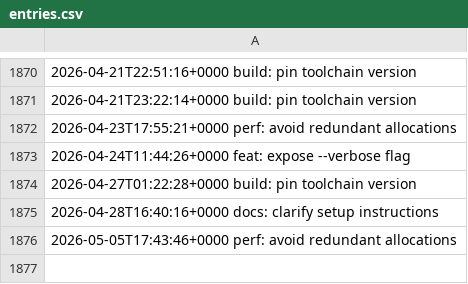
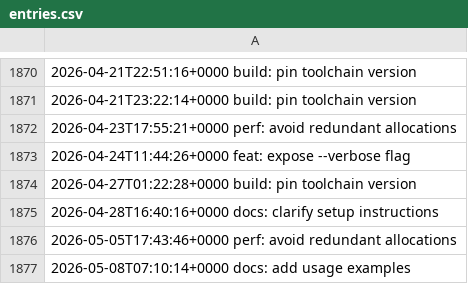
Before and after one commit to LostSFG/ts, a CSV file: data/entries.csv, drawn as a sheet; only a part is shown, gaps mark what is left out; the diff names each change by its address in the sheet, - before the commit and + after, or states it on an @@ line.

Commit message:
docs: add usage examples

```diff
--- a/data/entries.csv
+++ b/data/entries.csv
+row 1877: 2026-05-08T07:10:14+0000 docs: add usage examples
```
